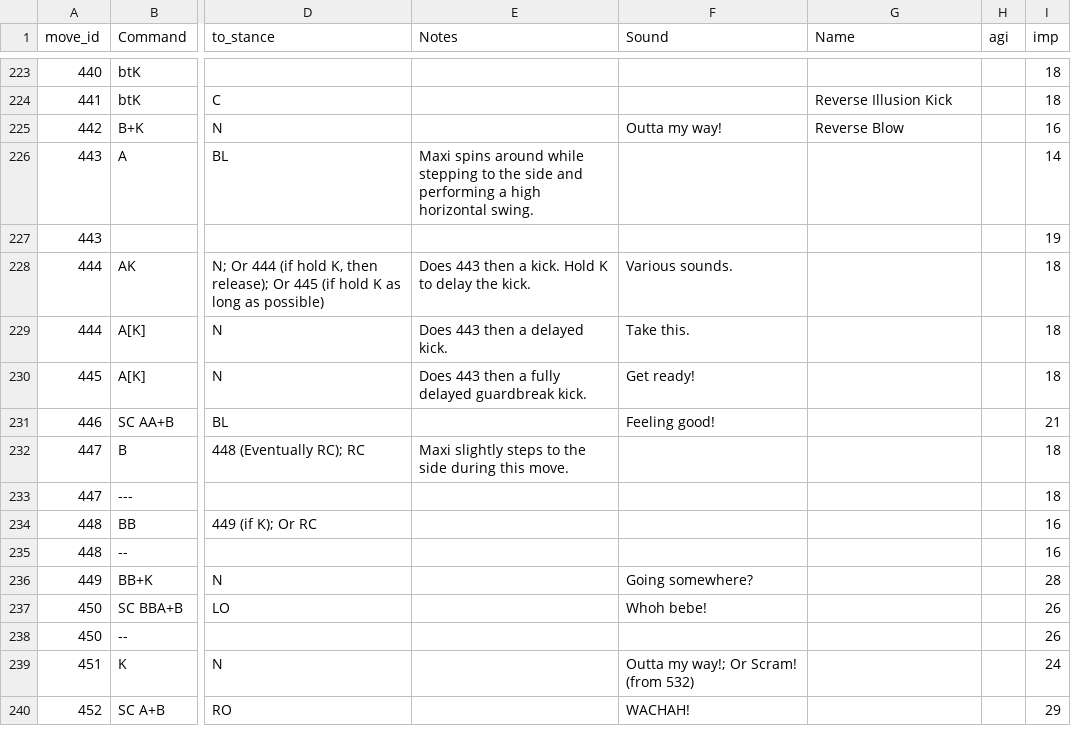
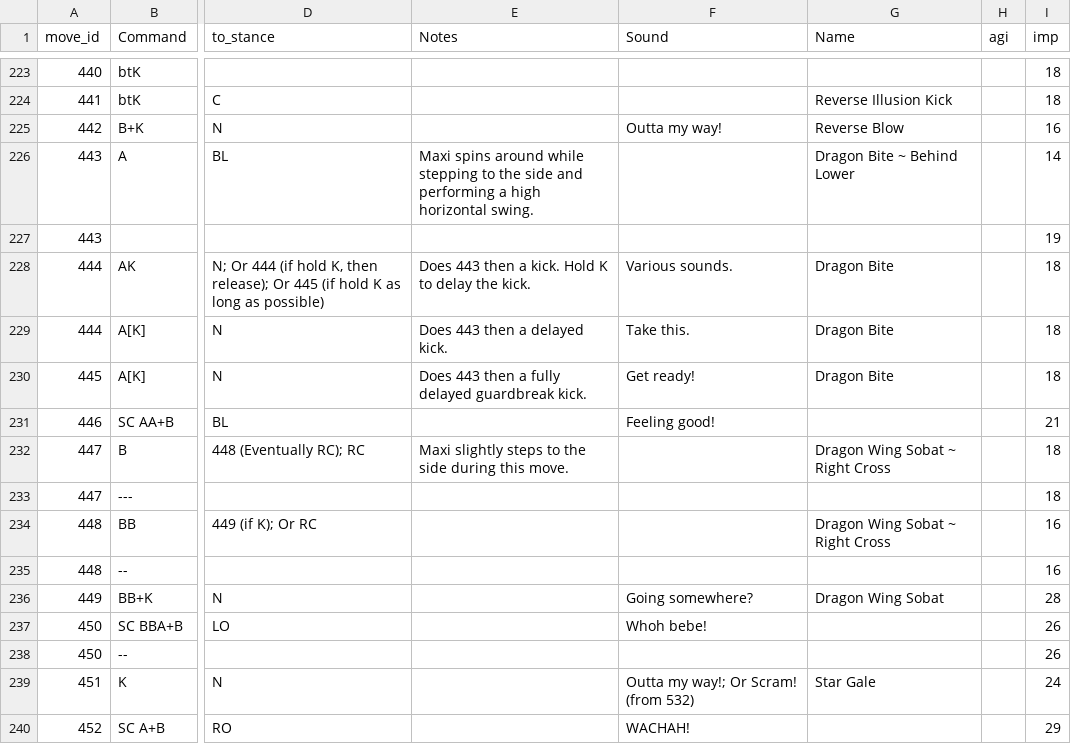
Before and after one commit to jsandvik/berserker-science, a CSV file: sc_guide/frame_data/Maxi.csv, drawn as a sheet; only a part is shown, gaps mark what is left out; the diff covers the shown part only; the diff names each change by its address in the sheet, - before the commit and + after, or states it on an @@ line.

```diff
--- a/sc_guide/frame_data/Maxi.csv
+++ b/sc_guide/frame_data/Maxi.csv
-G226 (Name): (empty)
+G226 (Name): Dragon Bite ~ Behind Lower
-G228:G230 (Name): (empty)
+G228:G230 (Name): Dragon Bite
-G232 (Name): (empty)
+G232 (Name): Dragon Wing Sobat ~ Right Cross
-G234 (Name): (empty)
+G234 (Name): Dragon Wing Sobat ~ Right Cross
-G236 (Name): (empty)
+G236 (Name): Dragon Wing Sobat
-G239 (Name): (empty)
+G239 (Name): Star Gale
```
Also changed, not shown: 17 added rows and 41 edited cells elsewhere in this file.
